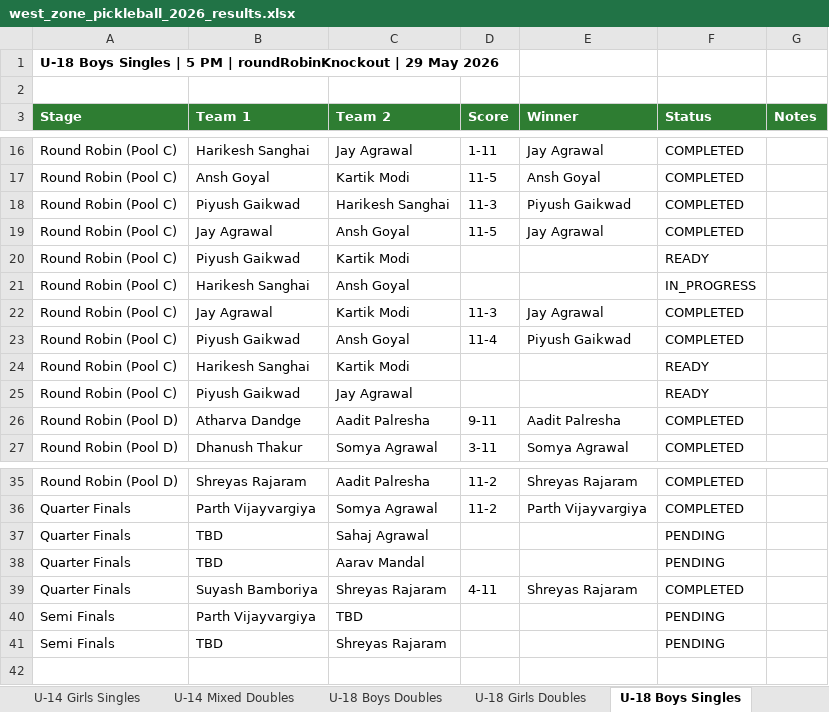
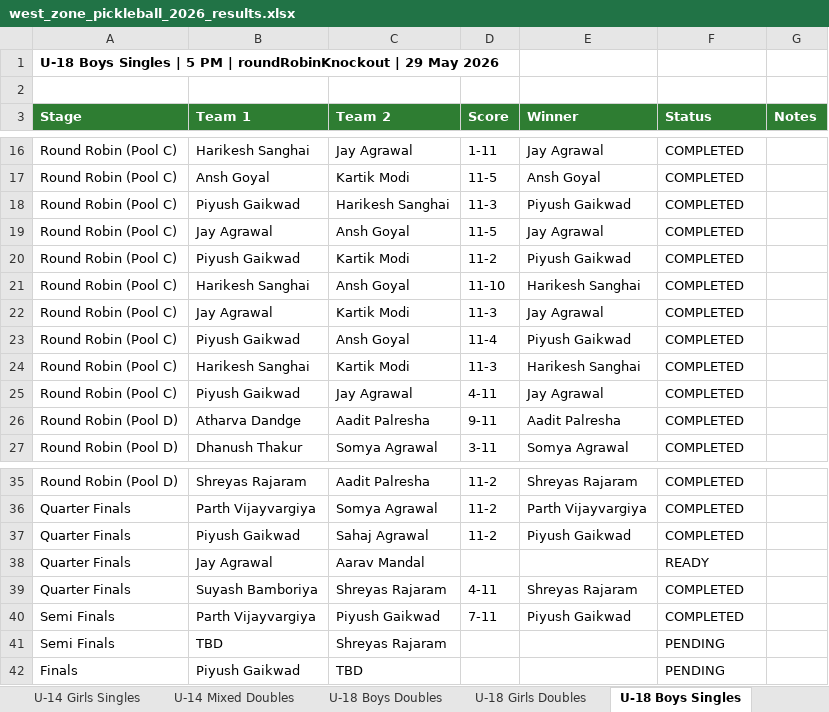
Before and after one commit to adityapatki02/pickleplay-app, an Excel workbook: west_zone_pickleball_2026_results.xlsx, sheet U-18 Boys Singles, drawn as a sheet; only a part is shown, gaps mark what is left out; values as stored, in another font and other column widths than the file's, no borders; the diff names each change by its address in the sheet, - before the commit and + after, or states it on an @@ line.

```diff
--- a/west_zone_pickleball_2026_results.xlsx (sheet U-18 Boys Singles)
+++ b/west_zone_pickleball_2026_results.xlsx (sheet U-18 Boys Singles)
-D20 (Score): (empty)
+D20 (Score): 11-2
-E20 (Winner): (empty)
+E20 (Winner): Piyush Gaikwad
-F20 (Status): READY
+F20 (Status): COMPLETED
-D21 (Score): (empty)
+D21 (Score): 11-10
-E21 (Winner): (empty)
+E21 (Winner): Harikesh Sanghai
-F21 (Status): IN_PROGRESS
+F21 (Status): COMPLETED
-D24 (Score): (empty)
+D24 (Score): 11-3
-E24 (Winner): (empty)
+E24 (Winner): Harikesh Sanghai
-F24:F25 (Status): READY
+F24:F25 (Status): COMPLETED
-D25 (Score): (empty)
+D25 (Score): 4-11
-E25 (Winner): (empty)
+E25 (Winner): Jay Agrawal
-B37 (Team 1): TBD
+B37 (Team 1): Piyush Gaikwad
-D37 (Score): (empty)
+D37 (Score): 11-2
-E37 (Winner): (empty)
+E37 (Winner): Piyush Gaikwad
-F37 (Status): PENDING
+F37 (Status): COMPLETED
-B38 (Team 1): TBD
+B38 (Team 1): Jay Agrawal
-F38 (Status): PENDING
+F38 (Status): READY
-C40 (Team 2): TBD
+C40 (Team 2): Piyush Gaikwad
-D40 (Score): (empty)
+D40 (Score): 7-11
-E40 (Winner): (empty)
+E40 (Winner): Piyush Gaikwad
-F40 (Status): PENDING
+F40 (Status): COMPLETED
+row 42: Finals | Piyush Gaikwad | TBD |  |  | PENDING
```
Also changed, not shown: sheet U-18 Mixed Doubles, sheet Summary, sheet U-18 Girls Singles, 4 other files.
